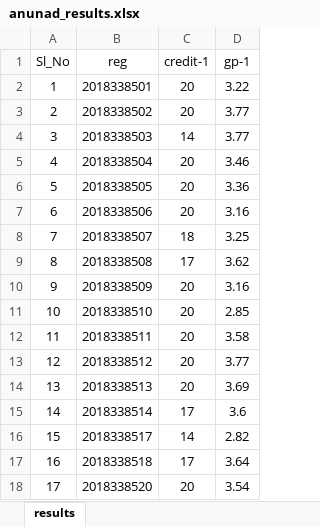
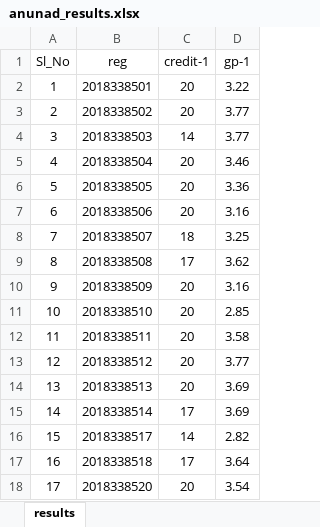
Before and after one commit to rnium/sec_ugrp, an Excel workbook: anunad_results.xlsx, sheet results, drawn as a sheet; values as stored, in another font and other column widths than the file's, no borders; the diff names each change by its address in the sheet, - before the commit and + after, or states it on an @@ line.

```diff
--- a/anunad_results.xlsx (sheet results)
+++ b/anunad_results.xlsx (sheet results)
-D15 (gp-1): 3.6
+D15 (gp-1): 3.69
```
Also changed, not shown: 1 other file.
